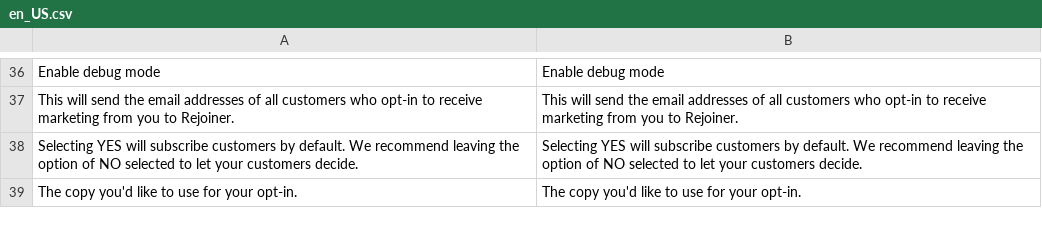
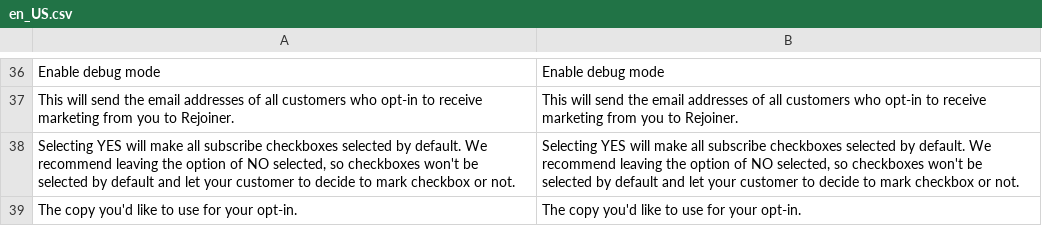
Before and after one commit to rejoiner/magento2-plugin, a CSV file: i18n/en_US.csv, drawn as a sheet; only a part is shown, gaps mark what is left out.

Commit message:
#16169 M2 Add subscription of user on continue/next button on Checkout page Fixed but which caused automatic subscription of the guest customers

```diff
--- a/i18n/en_US.csv
+++ b/i18n/en_US.csv
@@ -37,3 +37,3 @@
 "This will send the email addresses of all customers who opt-in to receive marketing from you to Rejoiner.","This will send the email addresses of all customers who opt-in to receive marketing from you to Rejoiner."
-"Selecting YES will subscribe customers by default. We recommend leaving the option of NO selected to let your customers decide.","Selecting YES will subscribe customers by default. We recommend leaving the option of NO selected to let your customers decide."
+"Selecting YES will make all subscribe checkboxes selected by default. We recommend leaving the option of NO selected, so checkboxes won't be selected by default and let your customer to decide to mark checkbox or not.","Selecting YES will make all subscribe checkboxes selected by default. We recommend leaving the option of NO selected, so checkboxes won't be selected by default and let your customer to decide to mark checkbox or not."
 "The copy you'd like to use for your opt-in.","The copy you'd like to use for your opt-in."
```
Also changed, not shown: 2 other files.
